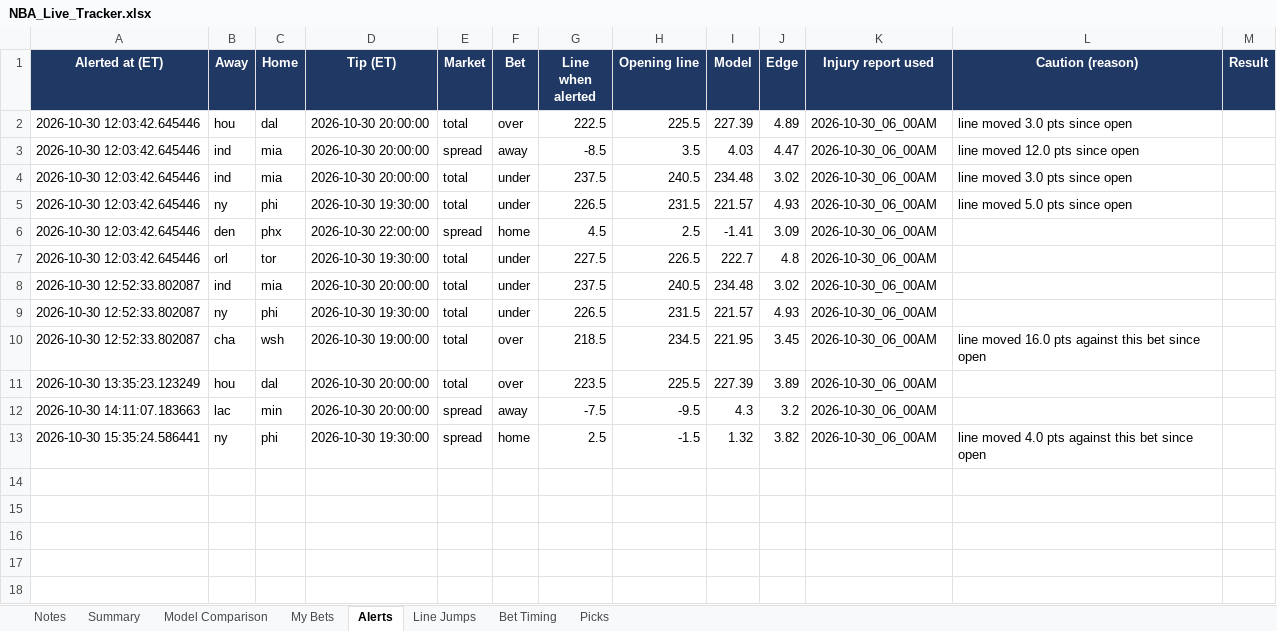
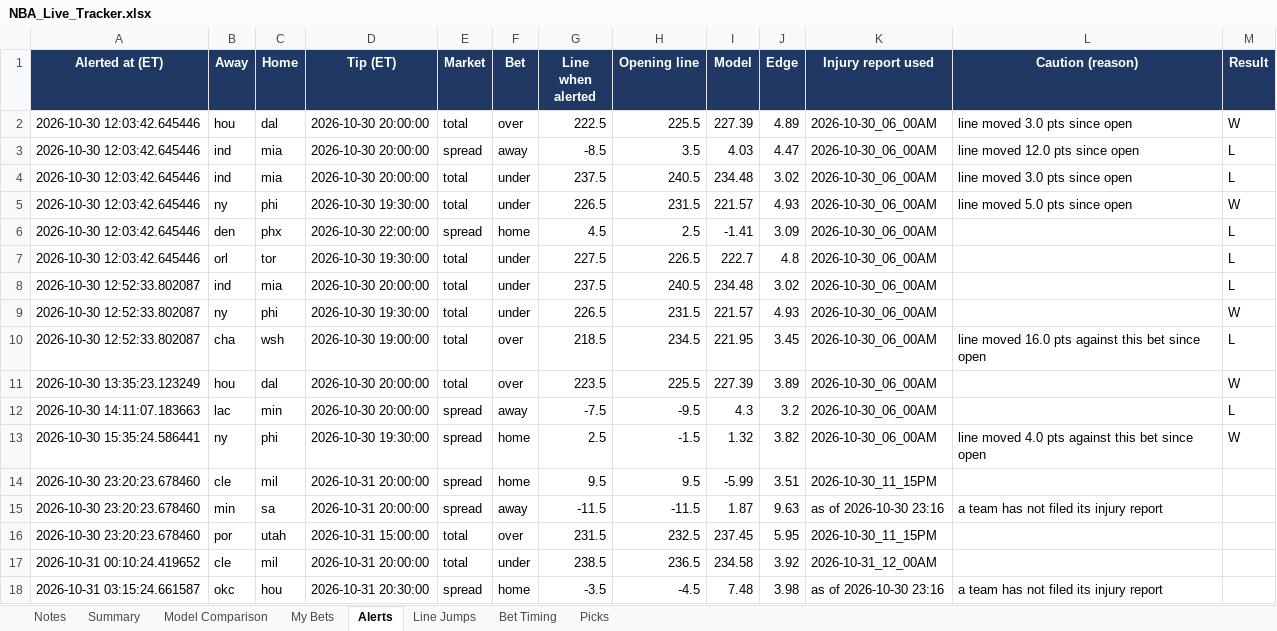
Before and after one commit to JeffreyD24/nba-mixed-model, an Excel workbook: NBA_Live_Tracker.xlsx, sheet Alerts, drawn as a sheet; values as stored, in another font and other column widths than the file's, no borders; the diff names each change by its address in the sheet, - before the commit and + after, or states it on an @@ line.

```diff
--- a/NBA_Live_Tracker.xlsx (sheet Alerts)
+++ b/NBA_Live_Tracker.xlsx (sheet Alerts)
-M2 (Result): (empty)
+M2 (Result): W
-M3:M4 (Result): (empty)
+M3:M4 (Result): L
-M5 (Result): (empty)
+M5 (Result): W
-M6:M8 (Result): (empty)
+M6:M8 (Result): L
-M9 (Result): (empty)
+M9 (Result): W
-M10 (Result): (empty)
+M10 (Result): L
-M11 (Result): (empty)
+M11 (Result): W
-M12 (Result): (empty)
+M12 (Result): L
-M13 (Result): (empty)
+M13 (Result): W
+row 14: 2026-10-30 23:20:23.678460 | cle | mil | 2026-10-31 20:00:00 | spread | home | 9.5 | 9.5 | -5.99 | 3.51 | 2026-10-30_11_15PM
+row 15: 2026-10-30 23:20:23.678460 | min | sa | 2026-10-31 20:00:00 | spread | away | -11.5 | -11.5 | 1.87 | 9.63 | as of 2026-10-30 23:16 | a team has not filed its injury report
+row 16: 2026-10-30 23:20:23.678460 | por | utah | 2026-10-31 15:00:00 | total | over | 231.5 | 232.5 | 237.45 | 5.95 | 2026-10-30_11_15PM
+row 17: 2026-10-31 00:10:24.419652 | cle | mil | 2026-10-31 20:00:00 | total | under | 238.5 | 236.5 | 234.58 | 3.92 | 2026-10-31_12_00AM
+row 18: 2026-10-31 03:15:24.661587 | okc | hou | 2026-10-31 20:30:00 | spread | home | -3.5 | -4.5 | 7.48 | 3.98 | as of 2026-10-30 23:16 | a team has not filed its injury report
```
Also changed, not shown: sheet Model Comparison, sheet Bet Timing, sheet Picks, sheet Line Jumps, sheet My Bets, sheet Notes, 10 other files.
